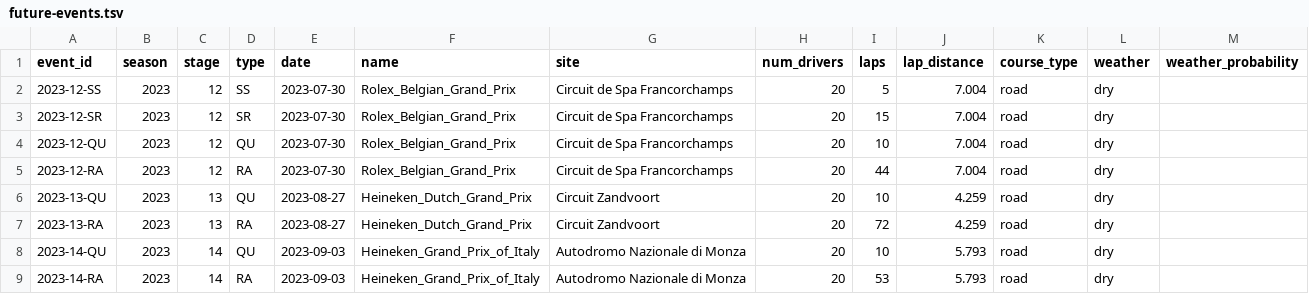
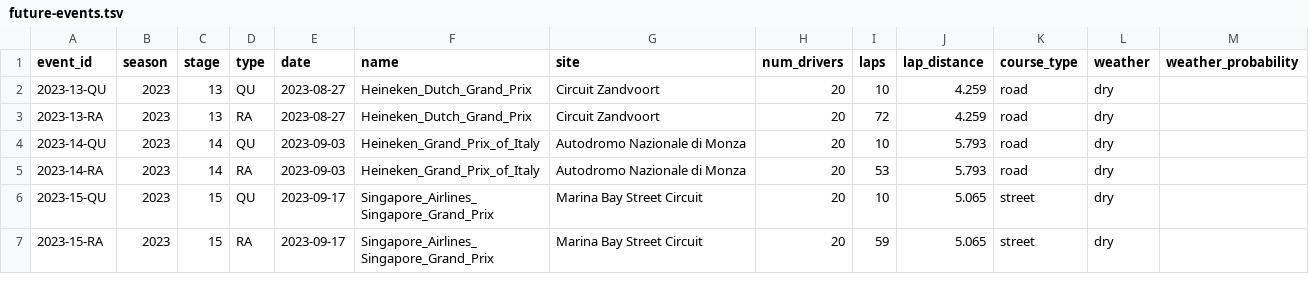
Before and after one commit to tfgjustin/formula-1, a TSV file: data/future-events.tsv, drawn as a sheet; only a part is shown; the shorter side is filled out with more unchanged rows; the diff names each change by its address in the sheet, - before the commit and + after, or states it on an @@ line.

```diff
--- a/data/future-events.tsv
+++ b/data/future-events.tsv
-row 2: 2023-12-SS | 2023 | 12 | SS | 2023-07-30 | Rolex_Belgian_Grand_Prix | Circuit de Spa Francorchamps | 20 | 5 | 7.004 | road | dry
-row 3: 2023-12-SR | 2023 | 12 | SR | 2023-07-30 | Rolex_Belgian_Grand_Prix | Circuit de Spa Francorchamps | 20 | 15 | 7.004 | road | dry
-row 4: 2023-12-QU | 2023 | 12 | QU | 2023-07-30 | Rolex_Belgian_Grand_Prix | Circuit de Spa Francorchamps | 20 | 10 | 7.004 | road | dry
-row 5: 2023-12-RA | 2023 | 12 | RA | 2023-07-30 | Rolex_Belgian_Grand_Prix | Circuit de Spa Francorchamps | 20 | 44 | 7.004 | road | dry
```
Also changed, not shown: data/events.tsv, data/grid-penalties.tsv, 1 other file.
